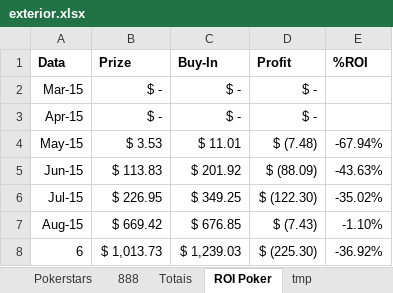
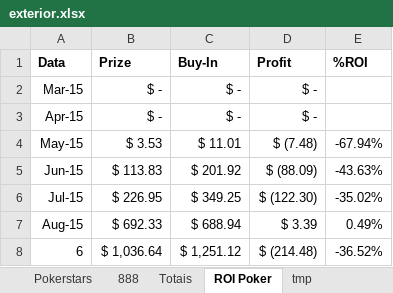
Before and after one commit to bengelbert/ifsc, an Excel workbook: stocks/exterior.xlsx, sheet ROI Poker, drawn as a sheet; values as stored, in another font and other column widths than the file's, no borders; table styles not drawn; the diff names each change by its address in the sheet, - before the commit and + after, or states it on an @@ line.

```diff
--- a/stocks/exterior.xlsx (sheet ROI Poker)
+++ b/stocks/exterior.xlsx (sheet ROI Poker)
-B7 (Prize): $ 669.42
+B7 (Prize): $ 692.33
-C7 (Buy-In): $ 676.85
+C7 (Buy-In): $ 688.94
-D7 (Profit): $ (7.43)
+D7 (Profit): $ 3.39
-E7 (%ROI): -1.10%
+E7 (%ROI): 0.49%
-B8 (Prize): $ 1,013.73
+B8 (Prize): $ 1,036.64
-C8 (Buy-In): $ 1,239.03
+C8 (Buy-In): $ 1,251.12
-D8 (Profit): $ (225.30)
+D8 (Profit): $ (214.48)
-E8 (%ROI): -36.92%
+E8 (%ROI): -36.52%
```
Also changed, not shown: sheet Instaforex, sheet Totais, sheet Pokerstars, 1 other file.
